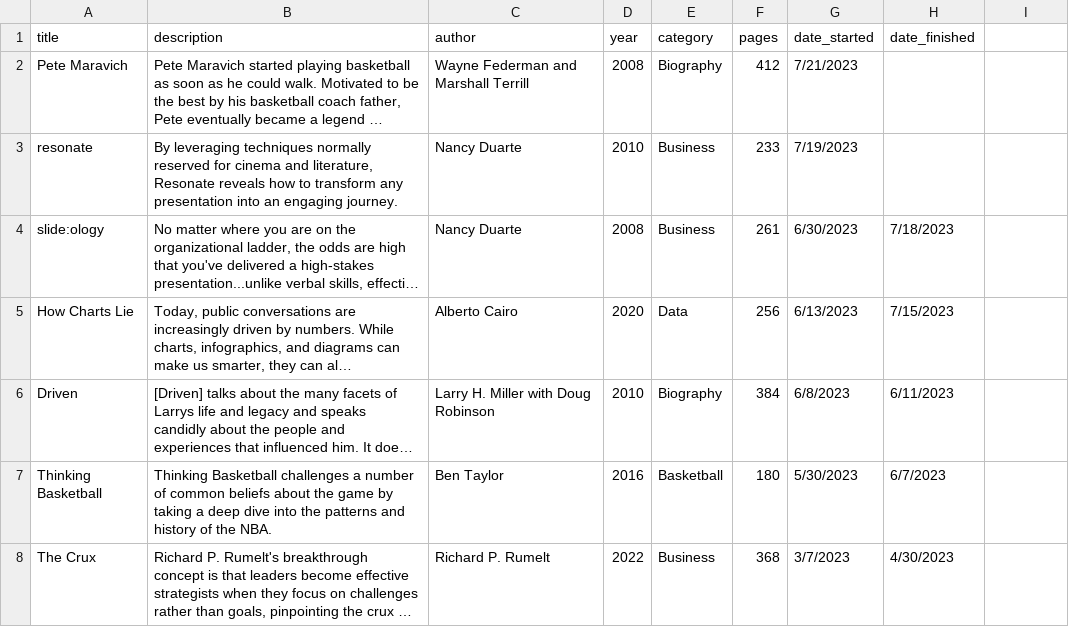
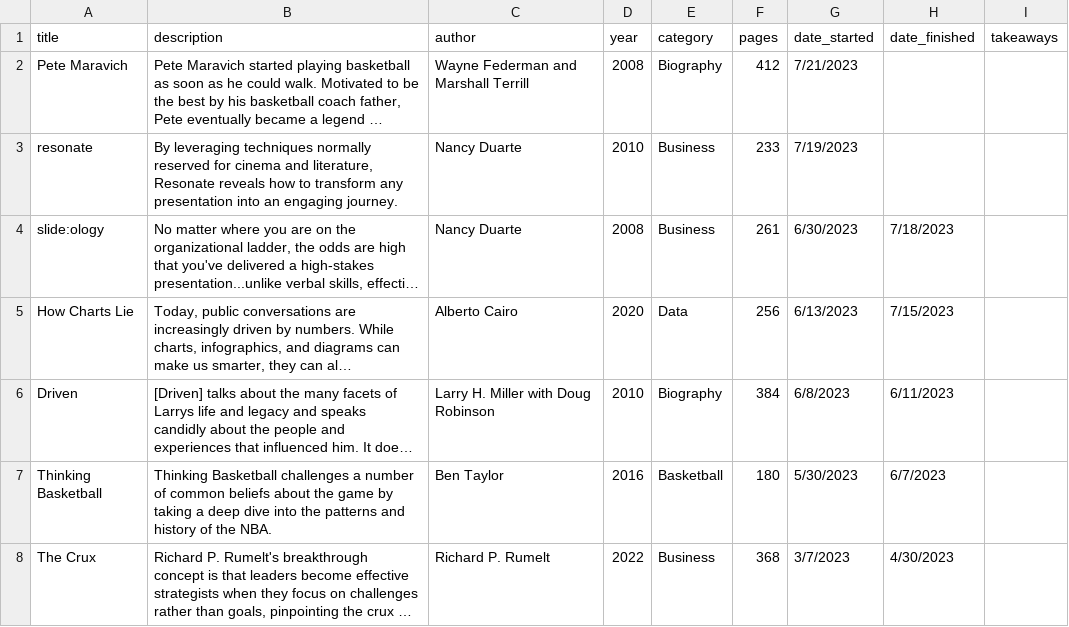
Before and after one commit to adambushman/reading-list-tracker, a CSV file: reading-list.csv, drawn as a sheet; long unchanged cells end in …; the diff names each change by its address in the sheet, - before the commit and + after, or states it on an @@ line.

```diff
--- a/reading-list.csv
+++ b/reading-list.csv
-I1: (empty)
+I1: takeaways
```
Also changed, not shown: 3 other files.
